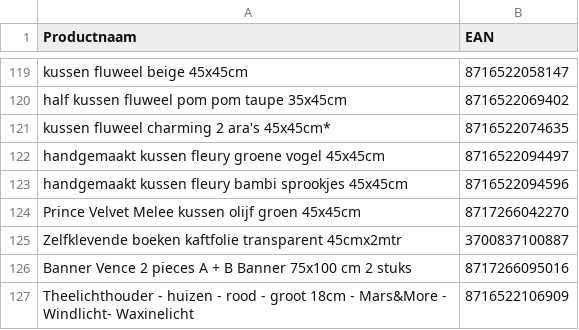
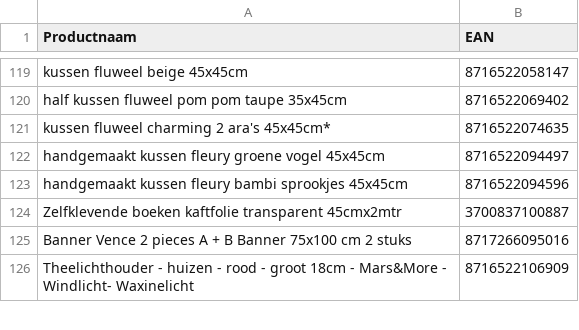
Before and after one commit to peterhoman/bol-repricing, a CSV file: bolcom_productinformatie.csv, drawn as a sheet; only a part is shown, gaps mark what is left out; the diff names each change by its address in the sheet, - before the commit and + after, or states it on an @@ line.

Commit message:
Remove 1 newly-frozen EAN(s) from CSV (buybox won - prevents same-day auto-unfreeze)

```diff
--- a/bolcom_productinformatie.csv
+++ b/bolcom_productinformatie.csv
-row 124: Prince Velvet Melee kussen olijf groen 45x45cm | 8717266042270
```
